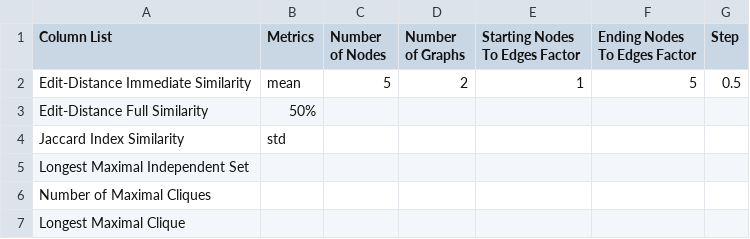
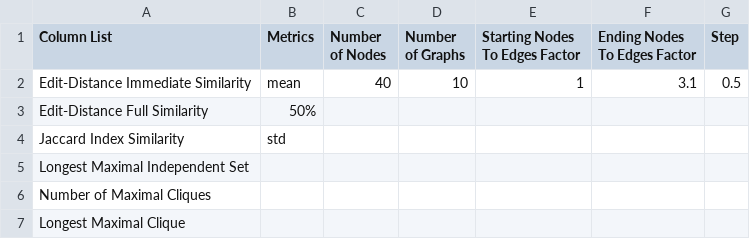
Before and after one commit to nico-espinosadice/abductive-theory, a CSV file: Python Files/Experiment - Edges Factor/parameters-edges-factor.csv, drawn as a sheet.

Commit message:
Updated edges factor experiment

```diff
--- a/Python Files/Experiment - Edges Factor/parameters-edges-factor.csv
+++ b/Python Files/Experiment - Edges Factor/parameters-edges-factor.csv
@@ -1,3 +1,3 @@
 Column List,Metrics,Number of Nodes,Number of Graphs,Starting Nodes To Edges Factor,Ending Nodes To Edges Factor,Step
-Edit-Distance Immediate Similarity,mean,5,2,1,5,0.5
+Edit-Distance Immediate Similarity,mean,40,10,1,3.1,0.5
 Edit-Distance Full Similarity,50%,,,,,
```
Also changed, not shown: 8 other files.
